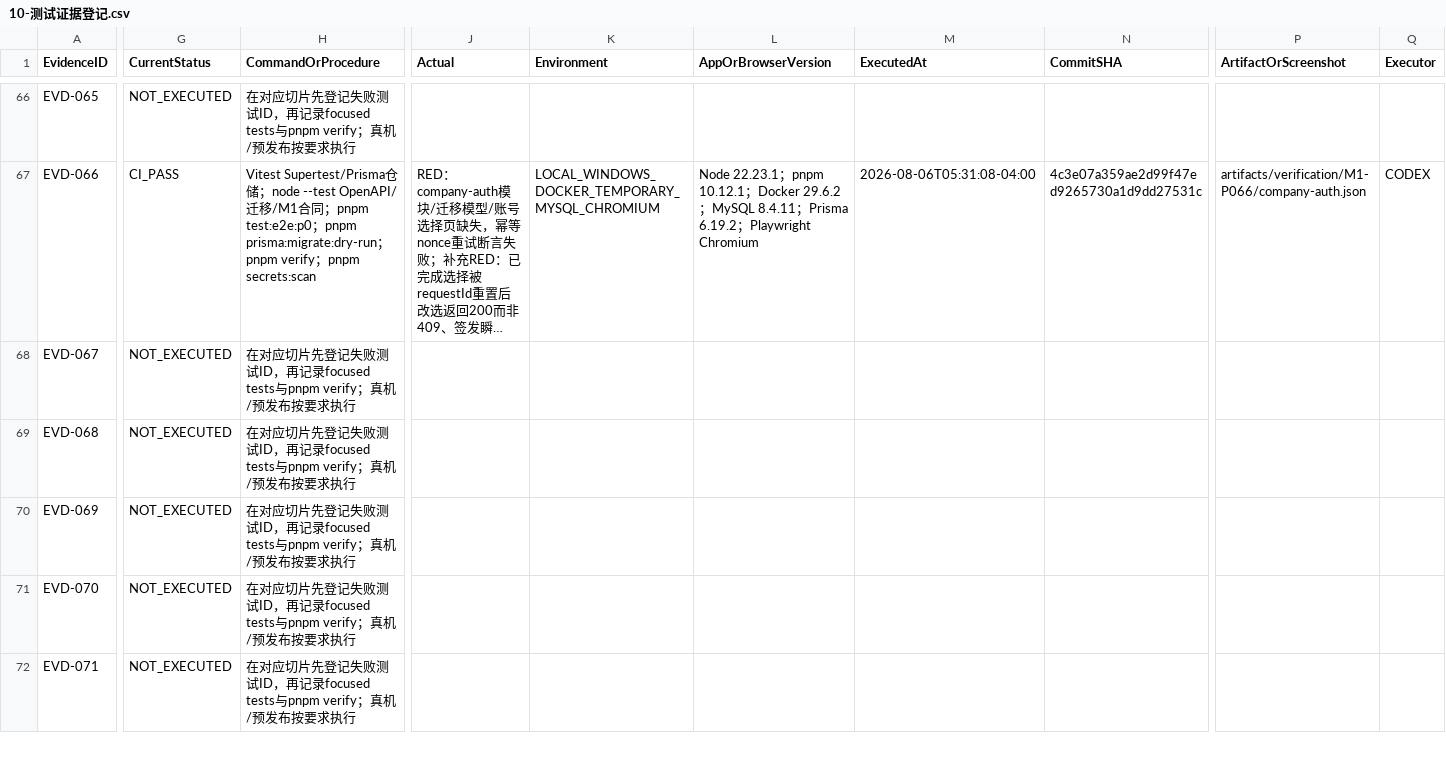
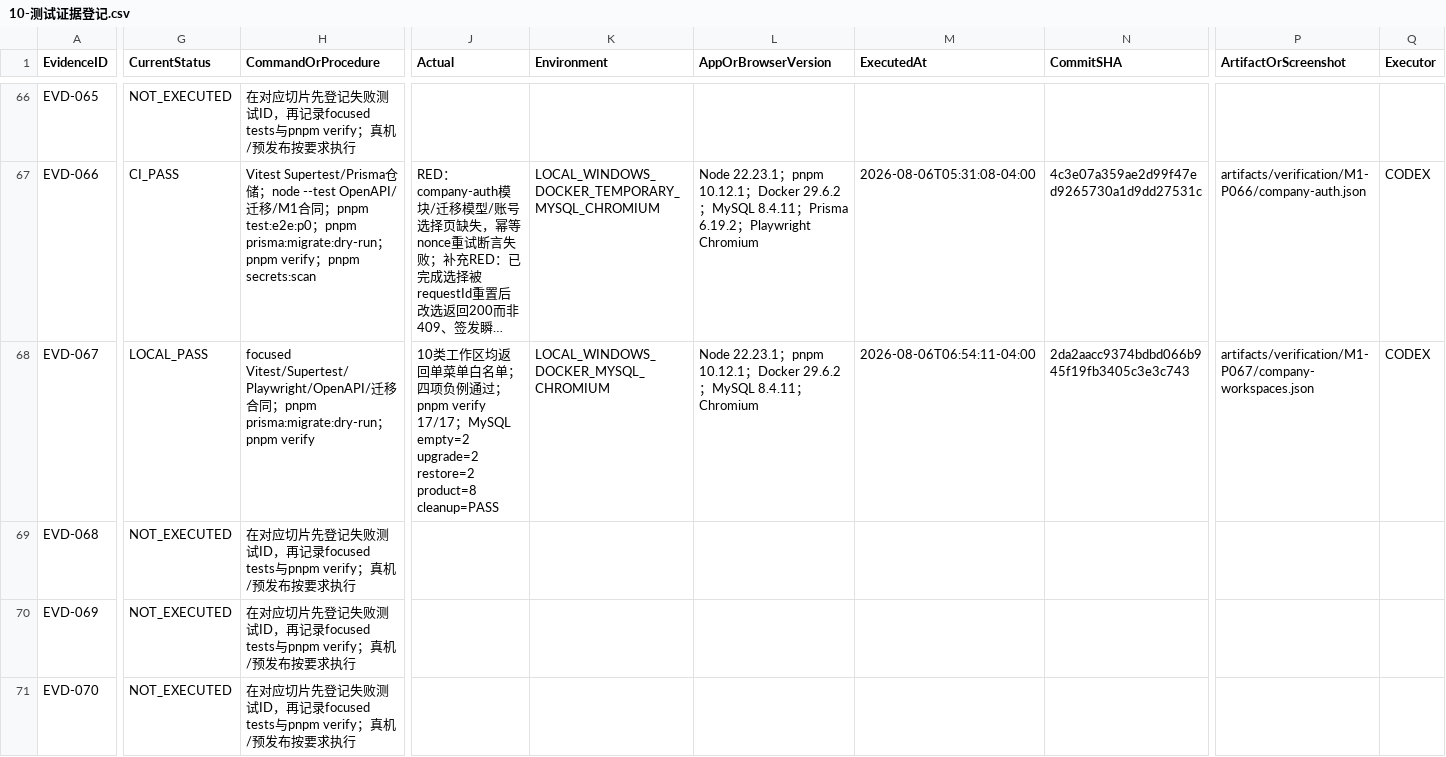
Before and after one commit to EasyStep-lee/flt1, a CSV file: 福礼社Codex5.6开发执行包V1.1/10-测试证据登记.csv, drawn as a sheet; only a part is shown, gaps mark what is left out; the shorter side is filled out with more unchanged rows; long unchanged cells end in …; the diff covers the shown part only; the diff names each change by its address in the sheet, - before the commit and + after, or states it on an @@ line.

Commit message:
docs(m1): record P067 verification evidence

```diff
--- a/福礼社Codex5.6开发执行包V1.1/10-测试证据登记.csv
+++ b/福礼社Codex5.6开发执行包V1.1/10-测试证据登记.csv
-G68 (CurrentStatus): NOT_EXECUTED
+G68 (CurrentStatus): LOCAL_PASS
-H68 (CommandOrProcedure): 在对应切片先登记失败测试ID，再记录focused tests与pnpm verify；真机/预发布按要求执行
+H68 (CommandOrProcedure): focused Vitest/Supertest/Playwright/OpenAPI/迁移合同；pnpm prisma:migrate:dry-run；pnpm verify
-J68 (Actual): (empty)
+J68 (Actual): 10类工作区均返回单菜单白名单；四项负例通过；pnpm verify 17/17；MySQL empty=2 upgrade=2 restore=2 product=8 cleanup=PASS
-K68 (Environment): (empty)
+K68 (Environment): LOCAL_WINDOWS_DOCKER_MYSQL_CHROMIUM
-L68 (AppOrBrowserVersion): (empty)
+L68 (AppOrBrowserVersion): Node 22.23.1；pnpm 10.12.1；Docker 29.6.2；MySQL 8.4.11；Chromium
-M68 (ExecutedAt): (empty)
+M68 (ExecutedAt): 2026-08-06T06:54:11-04:00
-N68 (CommitSHA): (empty)
+N68 (CommitSHA): 2da2aacc9374bdbd066b945f19fb3405c3e3c743
-P68 (ArtifactOrScreenshot): (empty)
+P68 (ArtifactOrScreenshot): artifacts/verification/M1-P067/company-workspaces.json
-Q68 (Executor): (empty)
+Q68 (Executor): CODEX
```
Also changed, not shown: 3 edited cells elsewhere in this file, 福礼社Codex5.6开发执行包V1.1/03-任务台账.csv, 福礼社Codex5.6开发执行包V1.1/04-P0-1至P0-119验收矩阵.csv, 5 other files.
